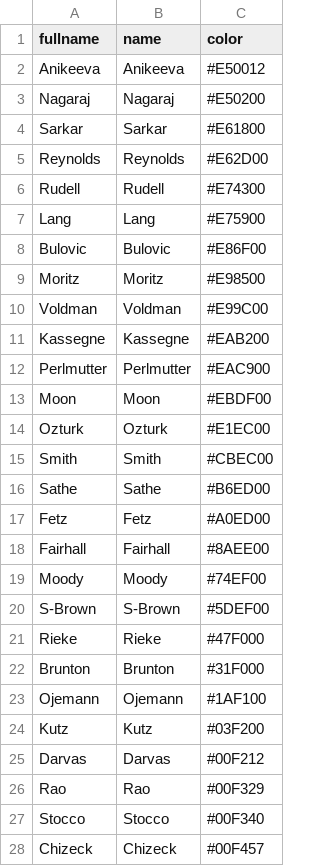
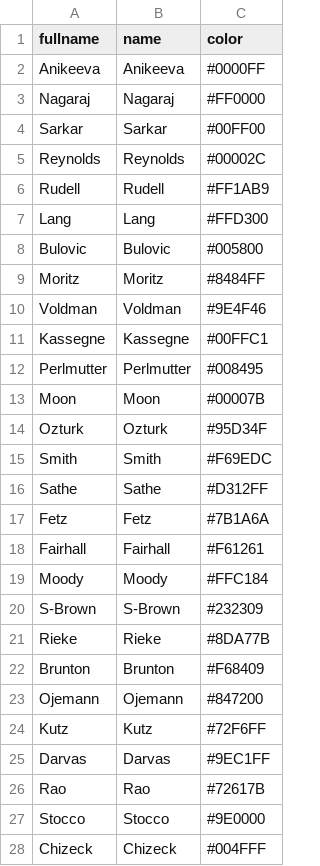
Before and after one commit to uwgridlab/Affinity, a CSV file: data/regions_old.csv, drawn as a sheet; only a part is shown; the diff covers the shown part only.

Commit message:
change region labeling file

```diff
--- a/data/regions_old.csv
+++ b/data/regions_old.csv
@@ -1,28 +1,28 @@
 fullname,name,color
-Anikeeva,Anikeeva,#E50012
-Nagaraj,Nagaraj,#E50200
-Sarkar,Sarkar,#E61800
-Reynolds,Reynolds,#E62D00
-Rudell,Rudell,#E74300
-Lang,Lang,#E75900
-Bulovic,Bulovic,#E86F00
-Moritz,Moritz,#E98500
-Voldman,Voldman,#E99C00
-Kassegne,Kassegne,#EAB200
-Perlmutter,Perlmutter,#EAC900
-Moon,Moon,#EBDF00
-Ozturk,Ozturk,#E1EC00
-Smith,Smith,#CBEC00
-Sathe,Sathe,#B6ED00
-Fetz,Fetz,#A0ED00
-Fairhall,Fairhall,#8AEE00
-Moody,Moody,#74EF00
-S-Brown,S-Brown,#5DEF00
-Rieke,Rieke,#47F000
-Brunton,Brunton,#31F000
-Ojemann,Ojemann,#1AF100
-Kutz,Kutz,#03F200
-Darvas,Darvas,#00F212
-Rao,Rao,#00F329
-Stocco,Stocco,#00F340
-Chizeck,Chizeck,#00F457
+Anikeeva,Anikeeva,#0000FF
+Nagaraj,Nagaraj,#FF0000
+Sarkar,Sarkar,#00FF00
+Reynolds,Reynolds,#00002C
+Rudell,Rudell,#FF1AB9
+Lang,Lang,#FFD300
+Bulovic,Bulovic,#005800
+Moritz,Moritz,#8484FF
+Voldman,Voldman,#9E4F46
+Kassegne,Kassegne,#00FFC1
+Perlmutter,Perlmutter,#008495
+Moon,Moon,#00007B
+Ozturk,Ozturk,#95D34F
+Smith,Smith,#F69EDC
+Sathe,Sathe,#D312FF
+Fetz,Fetz,#7B1A6A
+Fairhall,Fairhall,#F61261
+Moody,Moody,#FFC184
+S-Brown,S-Brown,#232309
+Rieke,Rieke,#8DA77B
+Brunton,Brunton,#F68409
+Ojemann,Ojemann,#847200
+Kutz,Kutz,#72F6FF
+Darvas,Darvas,#9EC1FF
+Rao,Rao,#72617B
+Stocco,Stocco,#9E0000
+Chizeck,Chizeck,#004FFF
```
Also changed, not shown: 9 edited cells elsewhere in this file.
